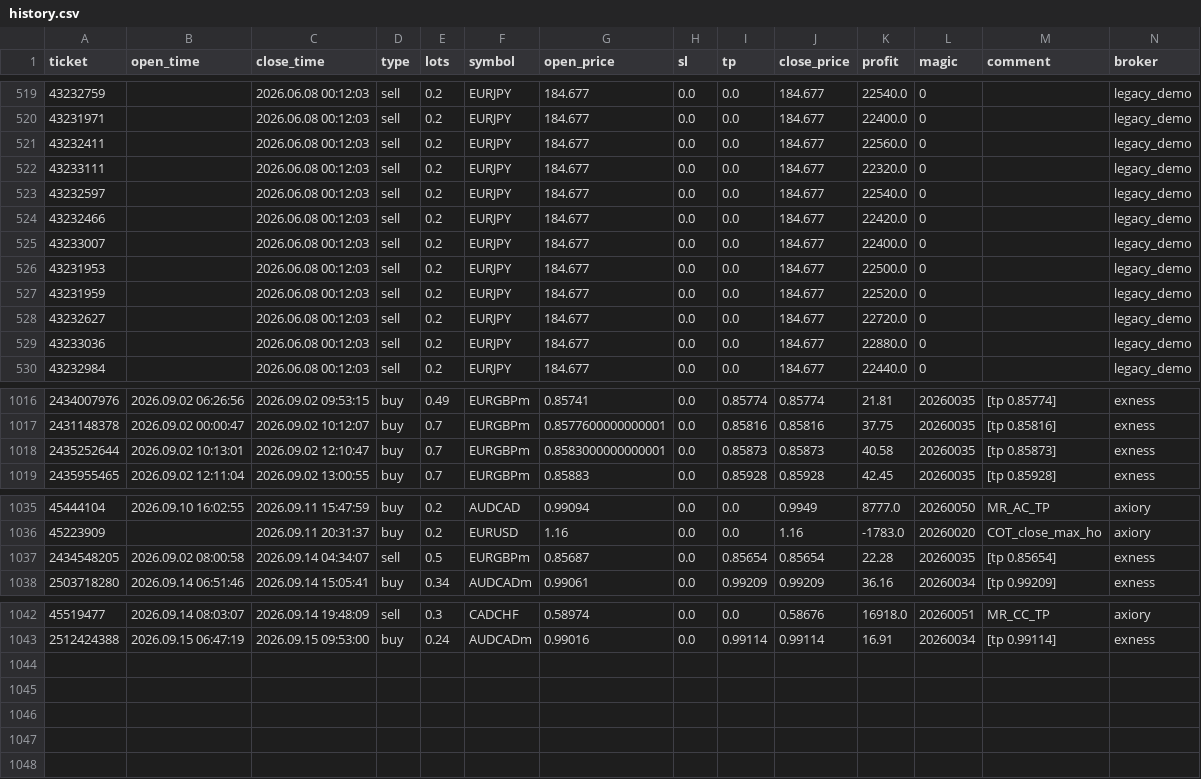
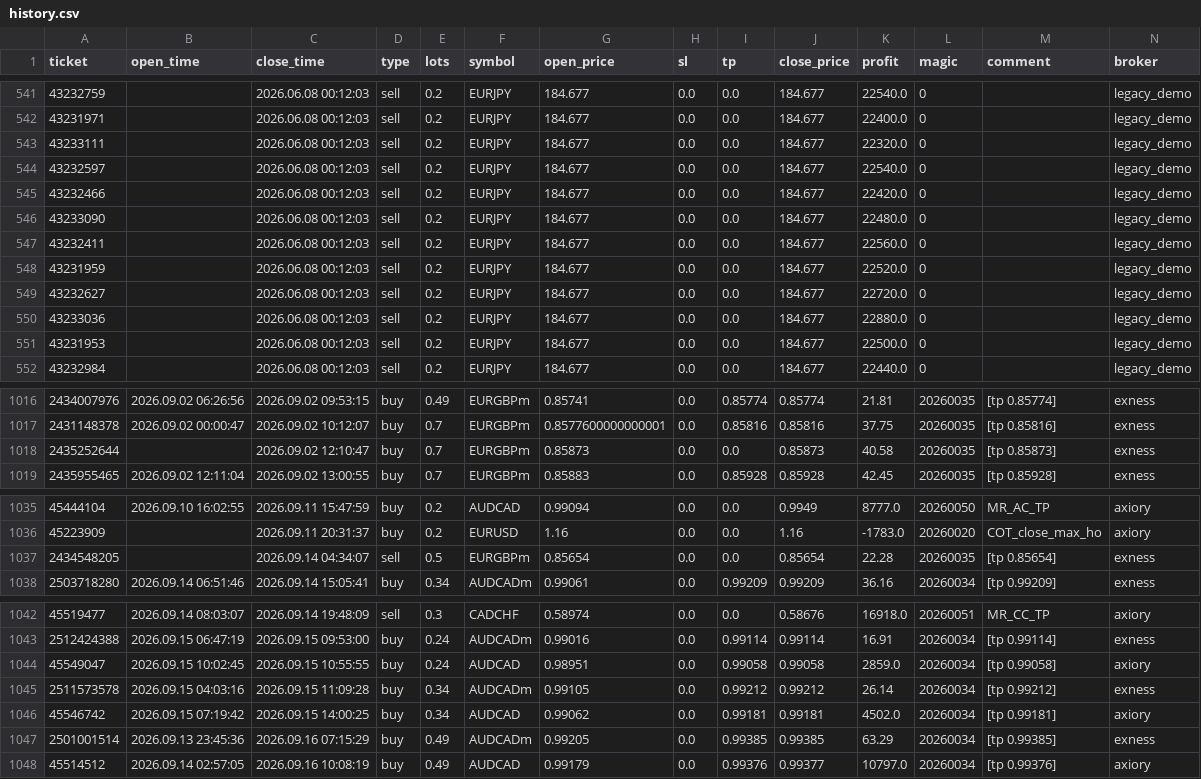
Before and after one commit to Iwa110/fx_bot, a CSV file: optimizer/history.csv, drawn as a sheet; only a part is shown, gaps mark what is left out; the diff covers the shown part only.

Commit message:
data: sync history 2026-09-16 (+5 trades)

```diff
--- a/optimizer/history.csv
+++ b/optimizer/history.csv
@@ -520,3 +542,2 @@ ticket,open_time,close_time,type,lots,symbol,open_price,sl,tp,close_price,profit
 43231971,,2026.06.08 00:12:03,sell,0.2,EURJPY,184.677,0.0,0.0,184.677,22400.0,0,,legacy_demo
-43232411,,2026.06.08 00:12:03,sell,0.2,EURJPY,184.677,0.0,0.0,184.677,22560.0,0,,legacy_demo
 43233111,,2026.06.08 00:12:03,sell,0.2,EURJPY,184.677,0.0,0.0,184.677,22320.0,0,,legacy_demo
@@ -524,4 +545,4 @@ ticket,open_time,close_time,type,lots,symbol,open_price,sl,tp,close_price,profit
 43232466,,2026.06.08 00:12:03,sell,0.2,EURJPY,184.677,0.0,0.0,184.677,22420.0,0,,legacy_demo
-43233007,,2026.06.08 00:12:03,sell,0.2,EURJPY,184.677,0.0,0.0,184.677,22400.0,0,,legacy_demo
-43231953,,2026.06.08 00:12:03,sell,0.2,EURJPY,184.677,0.0,0.0,184.677,22500.0,0,,legacy_demo
+43233090,,2026.06.08 00:12:03,sell,0.2,EURJPY,184.677,0.0,0.0,184.677,22480.0,0,,legacy_demo
+43232411,,2026.06.08 00:12:03,sell,0.2,EURJPY,184.677,0.0,0.0,184.677,22560.0,0,,legacy_demo
 43231959,,2026.06.08 00:12:03,sell,0.2,EURJPY,184.677,0.0,0.0,184.677,22520.0,0,,legacy_demo
@@ -529,2 +550,3 @@ ticket,open_time,close_time,type,lots,symbol,open_price,sl,tp,close_price,profit
 43233036,,2026.06.08 00:12:03,sell,0.2,EURJPY,184.677,0.0,0.0,184.677,22880.0,0,,legacy_demo
+43231953,,2026.06.08 00:12:03,sell,0.2,EURJPY,184.677,0.0,0.0,184.677,22500.0,0,,legacy_demo
 43232984,,2026.06.08 00:12:03,sell,0.2,EURJPY,184.677,0.0,0.0,184.677,22440.0,0,,legacy_demo
@@ -1017,3 +1017,3 @@ ticket,open_time,close_time,type,lots,symbol,open_price,sl,tp,close_price,profit
 2431148378,2026.09.02 00:00:47,2026.09.02 10:12:07,buy,0.7,EURGBPm,0.8577600000000001,0.0,0.85816,0.85816,37.75,20260035,[tp 0.85816],exness
-2435252644,2026.09.02 10:13:01,2026.09.02 12:10:47,buy,0.7,EURGBPm,0.8583000000000001,0.0,0.85873,0.85873,40.58,20260035,[tp 0.85873],exness
+2435252644,,2026.09.02 12:10:47,buy,0.7,EURGBPm,0.85873,0.0,0.0,0.85873,40.58,20260035,[tp 0.85873],exness
 2435955465,2026.09.02 12:11:04,2026.09.02 13:00:55,buy,0.7,EURGBPm,0.85883,0.0,0.85928,0.85928,42.45,20260035,[tp 0.85928],exness
@@ -1036,3 +1036,3 @@ ticket,open_time,close_time,type,lots,symbol,open_price,sl,tp,close_price,profit
 45223909,,2026.09.11 20:31:37,buy,0.2,EURUSD,1.16,0.0,0.0,1.16,-1783.0,20260020,COT_close_max_ho,axiory
-2434548205,2026.09.02 08:00:58,2026.09.14 04:34:07,sell,0.5,EURGBPm,0.85687,0.0,0.85654,0.85654,22.28,20260035,[tp 0.85654],exness
+2434548205,,2026.09.14 04:34:07,sell,0.5,EURGBPm,0.85654,0.0,0.0,0.85654,22.28,20260035,[tp 0.85654],exness
 2503718280,2026.09.14 06:51:46,2026.09.14 15:05:41,buy,0.34,AUDCADm,0.99061,0.0,0.99209,0.99209,36.16,20260034,[tp 0.99209],exness
@@ -1043 +1043,6 @@ ticket,open_time,close_time,type,lots,symbol,open_price,sl,tp,close_price,profit
 2512424388,2026.09.15 06:47:19,2026.09.15 09:53:00,buy,0.24,AUDCADm,0.99016,0.0,0.99114,0.99114,16.91,20260034,[tp 0.99114],exness
+45549047,2026.09.15 10:02:45,2026.09.15 10:55:55,buy,0.24,AUDCAD,0.98951,0.0,0.99058,0.99058,2859.0,20260034,[tp 0.99058],axiory
+2511573578,2026.09.15 04:03:16,2026.09.15 11:09:28,buy,0.34,AUDCADm,0.99105,0.0,0.99212,0.99212,26.14,20260034,[tp 0.99212],exness
+45546742,2026.09.15 07:19:42,2026.09.15 14:00:25,buy,0.34,AUDCAD,0.99062,0.0,0.99181,0.99181,4502.0,20260034,[tp 0.99181],axiory
+2501001514,2026.09.13 23:45:36,2026.09.16 07:15:29,buy,0.49,AUDCADm,0.99205,0.0,0.99385,0.99385,63.29,20260034,[tp 0.99385],exness
+45514512,2026.09.14 02:57:05,2026.09.16 10:08:19,buy,0.49,AUDCAD,0.99179,0.0,0.99376,0.99377,10797.0,20260034,[tp 0.99376],axiory
```
Also changed, not shown: 83 moved rows elsewhere in this file, optimizer/grid_gate_log.csv.
